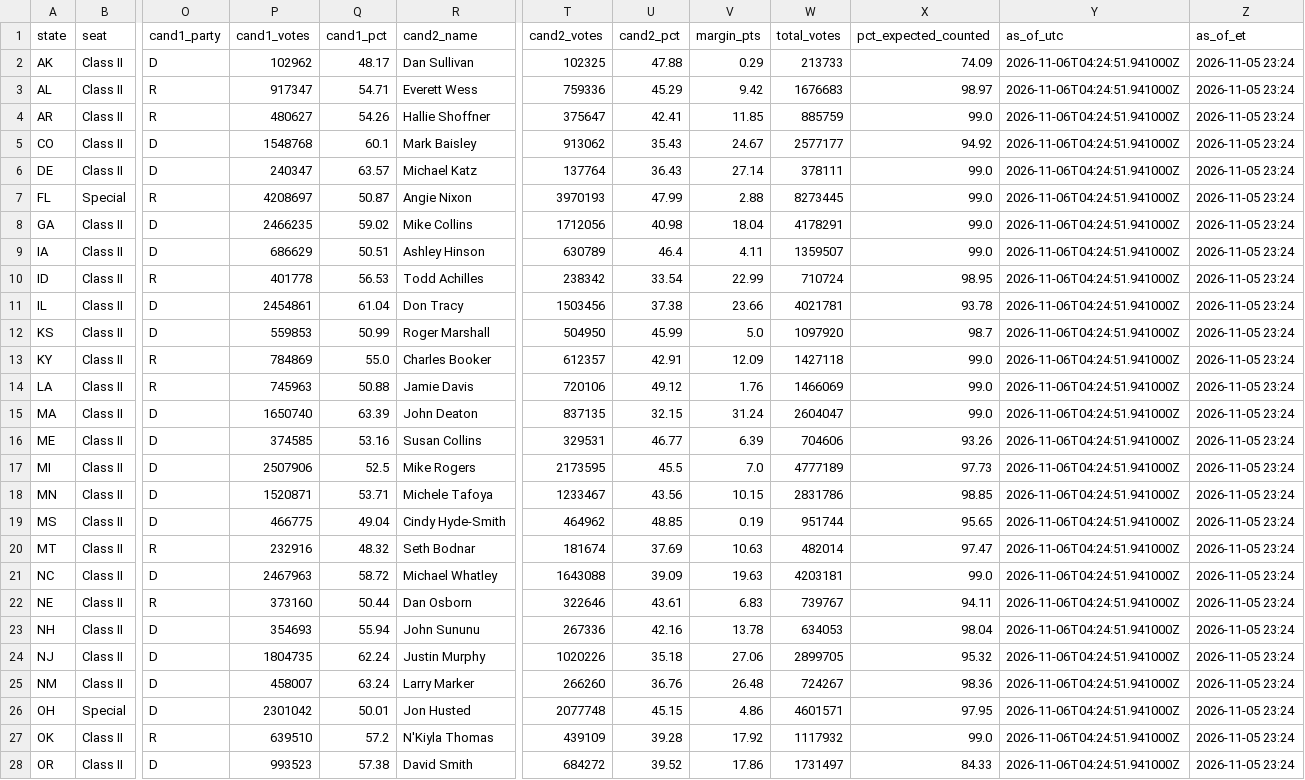
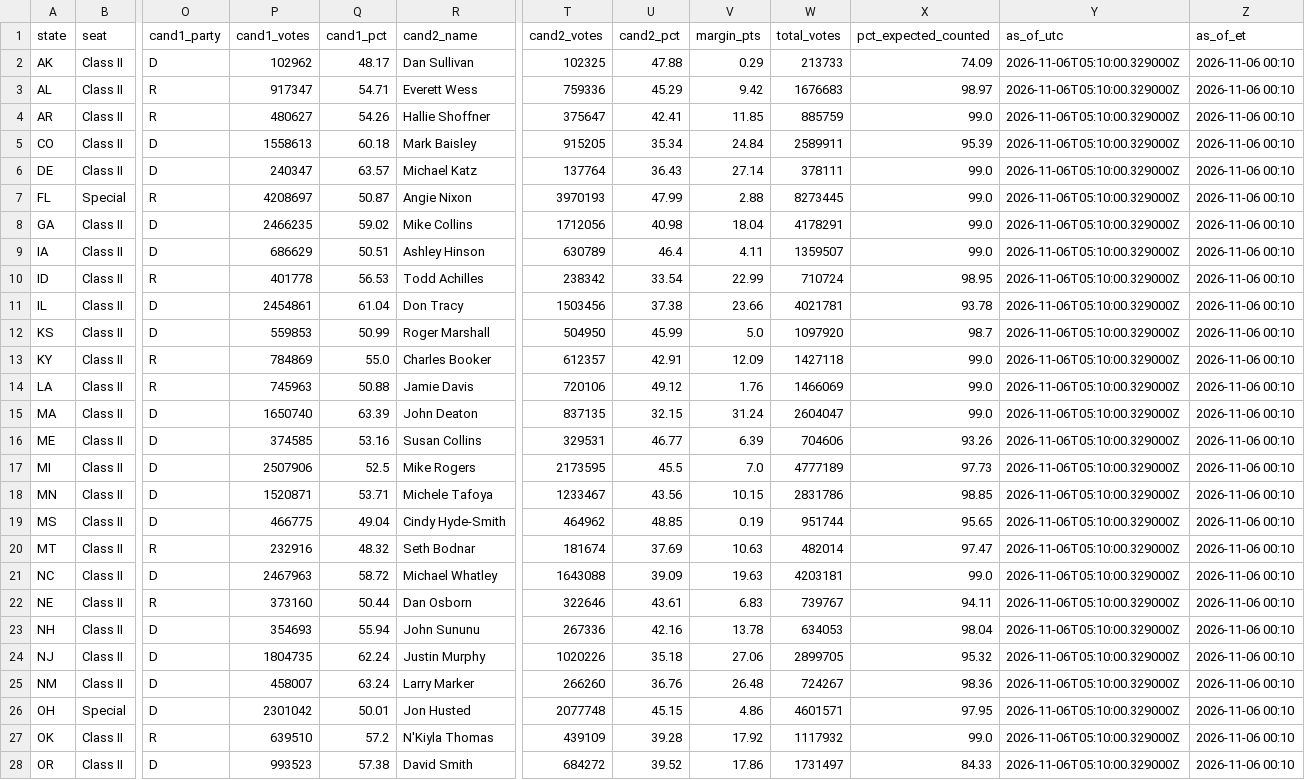
Before and after one commit to jcervas/maps, a CSV file: redrawn-districts-2026/data/senate_results_2026.csv, drawn as a sheet; only a part is shown, gaps mark what is left out; the diff covers the shown part only; the diff names each change by its address in the sheet, - before the commit and + after, or states it on an @@ line.

```diff
--- a/redrawn-districts-2026/data/senate_results_2026.csv
+++ b/redrawn-districts-2026/data/senate_results_2026.csv
-Y2:Y28 (as_of_utc): 2026-11-06T04:24:51.941000Z
+Y2:Y28 (as_of_utc): 2026-11-06T05:10:00.329000Z
-Z2:Z28 (as_of_et): 2026-11-05 23:24
+Z2:Z28 (as_of_et): 2026-11-06 00:10
-P5 (cand1_votes): 1548768
+P5 (cand1_votes): 1558613
-Q5 (cand1_pct): 60.1
+Q5 (cand1_pct): 60.18
-T5 (cand2_votes): 913062
+T5 (cand2_votes): 915205
-U5 (cand2_pct): 35.43
+U5 (cand2_pct): 35.34
-V5 (margin_pts): 24.67
+V5 (margin_pts): 24.84
-W5 (total_votes): 2577177
+W5 (total_votes): 2589911
-X5 (pct_expected_counted): 94.92
+X5 (pct_expected_counted): 95.39
```
Also changed, not shown: 16 edited cells elsewhere in this file, redrawn-districts-2026/data/house_results_2026.csv, 2 other files.
